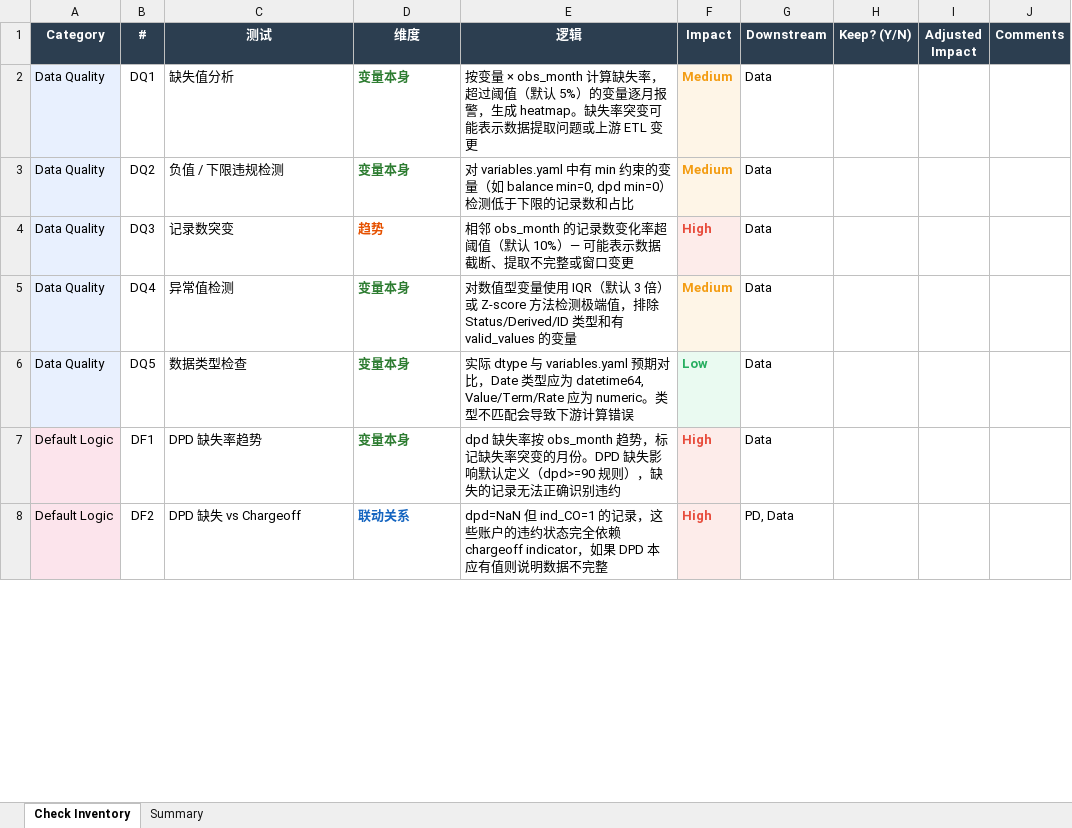
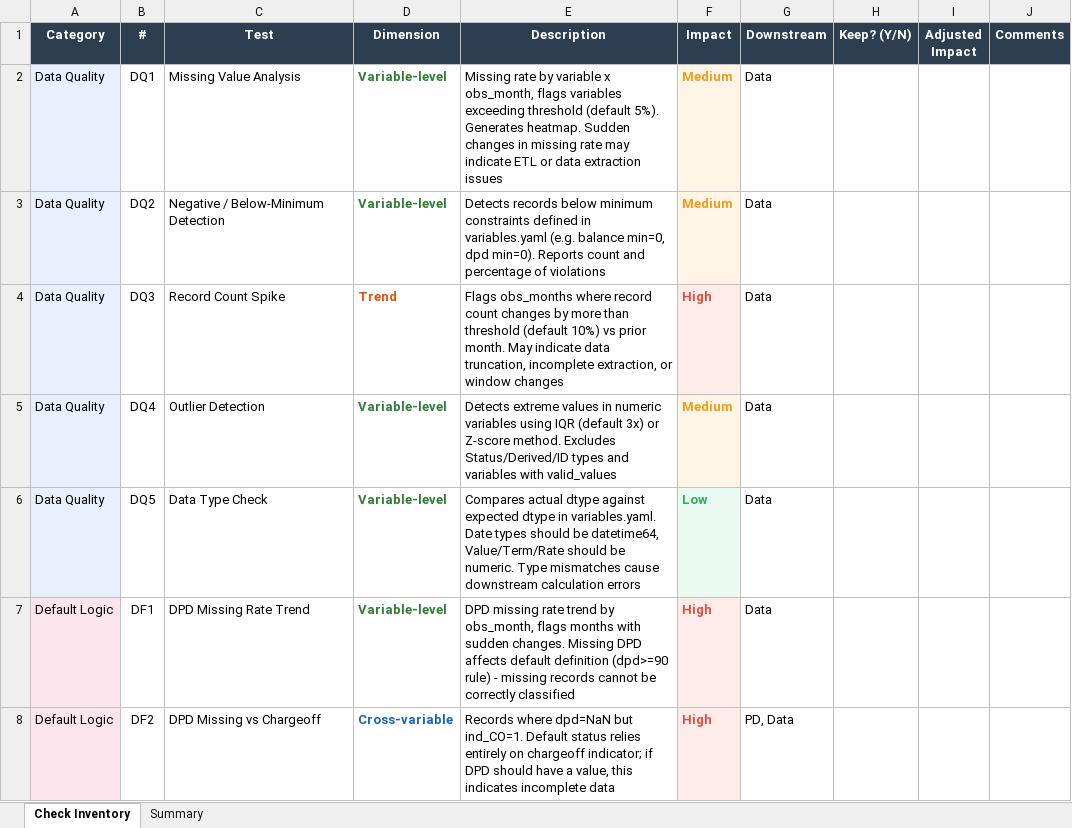
Before and after one commit to PeterXia123/toy-car, an Excel workbook: output/MVA_Check_Inventory.xlsx, sheet Check Inventory, drawn as a sheet; only a part is shown; values as stored, in another font and other column widths than the file's, no borders; the diff covers the shown part only; the diff names each change by its address in the sheet, - before the commit and + after, or states it on an @@ line.

```diff
--- a/output/MVA_Check_Inventory.xlsx (sheet Check Inventory)
+++ b/output/MVA_Check_Inventory.xlsx (sheet Check Inventory)
-C1: 测试
+C1: Test
-D1: 维度
+D1: Dimension
-E1: 逻辑
+E1: Description
-C2 (Test): 缺失值分析
+C2 (Test): Missing Value Analysis
-D2:D3 (Dimension): 变量本身
+D2:D3 (Dimension): Variable-level
-E2 (Description): 按变量 × obs_month 计算缺失率，超过阈值（默认 5%）的变量逐月报警，生成 heatmap。缺失率突变可能表示数据提取问题或上游 ETL 变更
+E2 (Description): Missing rate by variable x obs_month, flags variables exceeding threshold (default 5%). Generates heatmap. Sudden changes in missing rate may indicate ETL or data extraction issues
-C3 (Test): 负值 / 下限违规检测
+C3 (Test): Negative / Below-Minimum Detection
-E3 (Description): 对 variables.yaml 中有 min 约束的变量（如 balance min=0, dpd min=0）检测低于下限的记录数和占比
+E3 (Description): Detects records below minimum constraints defined in variables.yaml (e.g. balance min=0, dpd min=0). Reports count and percentage of violations
-C4 (Test): 记录数突变
+C4 (Test): Record Count Spike
-D4 (Dimension): 趋势
+D4 (Dimension): Trend
-E4 (Description): 相邻 obs_month 的记录数变化率超阈值（默认 10%）— 可能表示数据截断、提取不完整或窗口变更
+E4 (Description): Flags obs_months where record count changes by more than threshold (default 10%) vs prior month. May indicate data truncation, incomplete extraction, or window changes
-C5 (Test): 异常值检测
+C5 (Test): Outlier Detection
-D5:D7 (Dimension): 变量本身
+D5:D7 (Dimension): Variable-level
-E5 (Description): 对数值型变量使用 IQR（默认 3 倍）或 Z-score 方法检测极端值，排除 Status/Derived/ID 类型和有 valid_values 的变量
+E5 (Description): Detects extreme values in numeric variables using IQR (default 3x) or Z-score method. Excludes Status/Derived/ID types and variables with valid_values
-C6 (Test): 数据类型检查
+C6 (Test): Data Type Check
-E6 (Description): 实际 dtype 与 variables.yaml 预期对比，Date 类型应为 datetime64, Value/Term/Rate 应为 numeric。类型不匹配会导致下游计算错误
+E6 (Description): Compares actual dtype against expected dtype in variables.yaml. Date types should be datetime64, Value/Term/Rate should be numeric. Type mismatches cause downstream calculation errors
-C7 (Test): DPD 缺失率趋势
+C7 (Test): DPD Missing Rate Trend
-E7 (Description): dpd 缺失率按 obs_month 趋势，标记缺失率突变的月份。DPD 缺失影响默认定义（dpd>=90 规则），缺失的记录无法正确识别违约
+E7 (Description): DPD missing rate trend by obs_month, flags months with sudden changes. Missing DPD affects default definition (dpd>=90 rule) - missing records cannot be correctly classified
-C8 (Test): DPD 缺失 vs Chargeoff
+C8 (Test): DPD Missing vs Chargeoff
-D8 (Dimension): 联动关系
+D8 (Dimension): Cross-variable
-E8 (Description): dpd=NaN 但 ind_CO=1 的记录，这些账户的违约状态完全依赖 chargeoff indicator，如果 DPD 本应有值则说明数据不完整
+E8 (Description): Records where dpd=NaN but ind_CO=1. Default status relies entirely on chargeoff indicator; if DPD should have a value, this indicates incomplete data
```
Also changed, not shown: 223 edited cells elsewhere in this sheet, sheet Summary, output/MVA_Implementation_Plan.xlsx.
